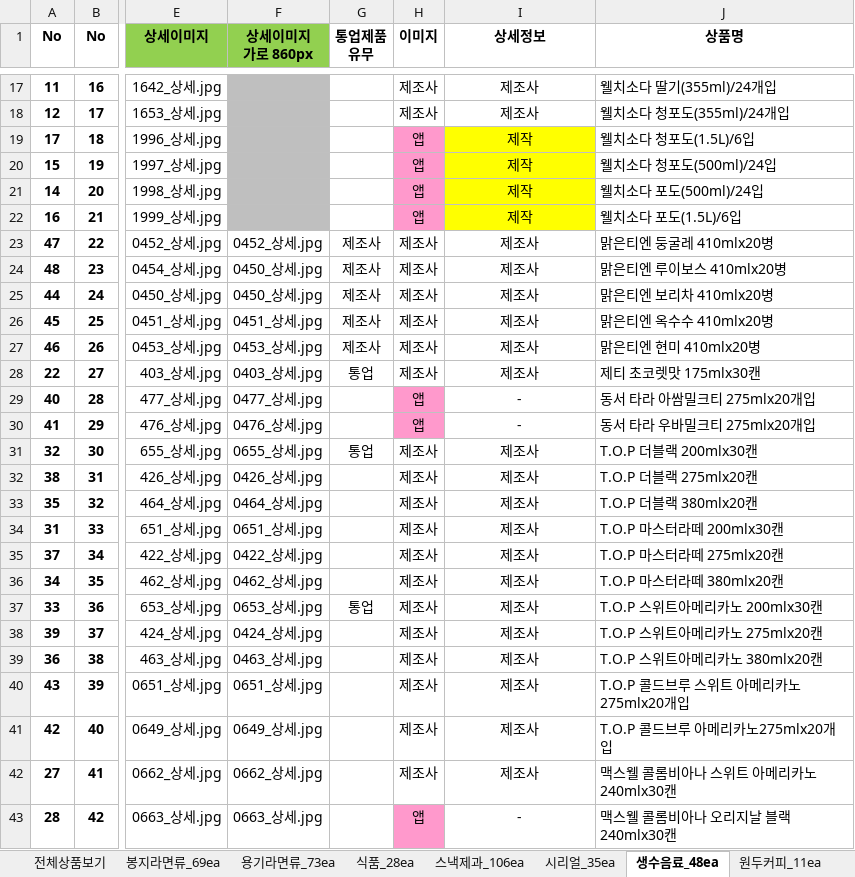
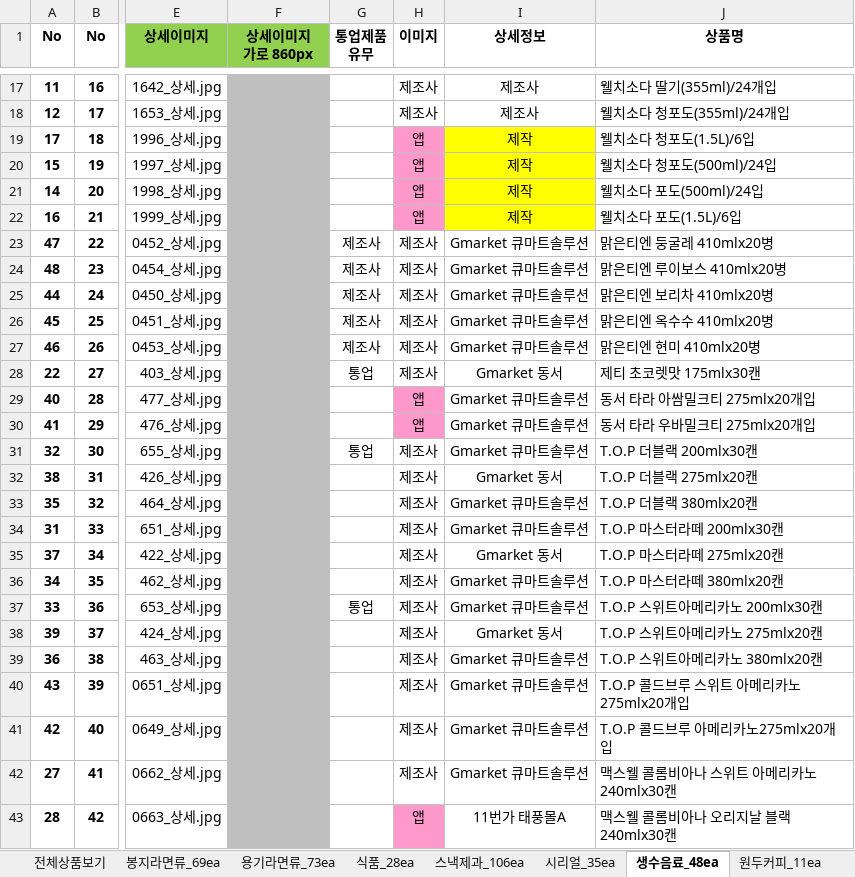
Before and after one commit to ArvidJoung/Tongup, an Excel workbook: 제품_20170414/전체상품_Update.xlsx, sheet 생수음료_48ea, drawn as a sheet; only a part is shown, gaps mark what is left out; values as stored, in another font and other column widths than the file's, no borders; charts and pictures not drawn; the diff covers the shown part only; the diff names each change by its address in the sheet, - before the commit and + after, or states it on an @@ line.

Commit message:
[제품]  5/2 통업 확인 요청 사항 update

```diff
--- a/제품_20170414/전체상품_Update.xlsx (sheet 생수음료_48ea)
+++ b/제품_20170414/전체상품_Update.xlsx (sheet 생수음료_48ea)
-F23 (상세이미지 가로 860px): 0452_상세.jpg
+F23 (상세이미지 가로 860px): (empty)
-F23:F43 fill: none
+F23:F43 fill: #BFBFBF
-I23:I27 (상세정보): 제조사
+I23:I27 (상세정보): Gmarket 큐마트솔루션
-F24:F25 (상세이미지 가로 860px): 0450_상세.jpg
+F24:F25 (상세이미지 가로 860px): (empty)
-F26 (상세이미지 가로 860px): 0451_상세.jpg
+F26 (상세이미지 가로 860px): (empty)
-F27 (상세이미지 가로 860px): 0453_상세.jpg
+F27 (상세이미지 가로 860px): (empty)
-F28 (상세이미지 가로 860px): 0403_상세.jpg
+F28 (상세이미지 가로 860px): (empty)
-I28 (상세정보): 제조사
+I28 (상세정보): Gmarket 동서
-F29 (상세이미지 가로 860px): 0477_상세.jpg
+F29 (상세이미지 가로 860px): (empty)
-I29:I30 (상세정보): -
+I29:I30 (상세정보): Gmarket 큐마트솔루션
-F30 (상세이미지 가로 860px): 0476_상세.jpg
+F30 (상세이미지 가로 860px): (empty)
-F31 (상세이미지 가로 860px): 0655_상세.jpg
+F31 (상세이미지 가로 860px): (empty)
-I31 (상세정보): 제조사
+I31 (상세정보): Gmarket 큐마트솔루션
-F32 (상세이미지 가로 860px): 0426_상세.jpg
+F32 (상세이미지 가로 860px): (empty)
-I32 (상세정보): 제조사
+I32 (상세정보): Gmarket 동서
-F33 (상세이미지 가로 860px): 0464_상세.jpg
+F33 (상세이미지 가로 860px): (empty)
-I33:I34 (상세정보): 제조사
+I33:I34 (상세정보): Gmarket 큐마트솔루션
-F34 (상세이미지 가로 860px): 0651_상세.jpg
+F34 (상세이미지 가로 860px): (empty)
-F35 (상세이미지 가로 860px): 0422_상세.jpg
+F35 (상세이미지 가로 860px): (empty)
-I35 (상세정보): 제조사
+I35 (상세정보): Gmarket 동서
-F36 (상세이미지 가로 860px): 0462_상세.jpg
+F36 (상세이미지 가로 860px): (empty)
-I36:I37 (상세정보): 제조사
+I36:I37 (상세정보): Gmarket 큐마트솔루션
-F37 (상세이미지 가로 860px): 0653_상세.jpg
+F37 (상세이미지 가로 860px): (empty)
-F38 (상세이미지 가로 860px): 0424_상세.jpg
+F38 (상세이미지 가로 860px): (empty)
-I38 (상세정보): 제조사
+I38 (상세정보): Gmarket 동서
-F39 (상세이미지 가로 860px): 0463_상세.jpg
+F39 (상세이미지 가로 860px): (empty)
-I39:I42 (상세정보): 제조사
+I39:I42 (상세정보): Gmarket 큐마트솔루션
-F40 (상세이미지 가로 860px): 0651_상세.jpg
+F40 (상세이미지 가로 860px): (empty)
-F41 (상세이미지 가로 860px): 0649_상세.jpg
+F41 (상세이미지 가로 860px): (empty)
-F42 (상세이미지 가로 860px): 0662_상세.jpg
+F42 (상세이미지 가로 860px): (empty)
-F43 (상세이미지 가로 860px): 0663_상세.jpg
+F43 (상세이미지 가로 860px): (empty)
-I43 (상세정보): -
+I43 (상세정보): 11번가 태풍몰A
```
Also changed, not shown: 12 edited cells and cell formats elsewhere in this sheet, sheet 원두커피_11ea, sheet 용기라면류_73ea, sheet 자판기_22ea, sheet 시리얼_35ea.
